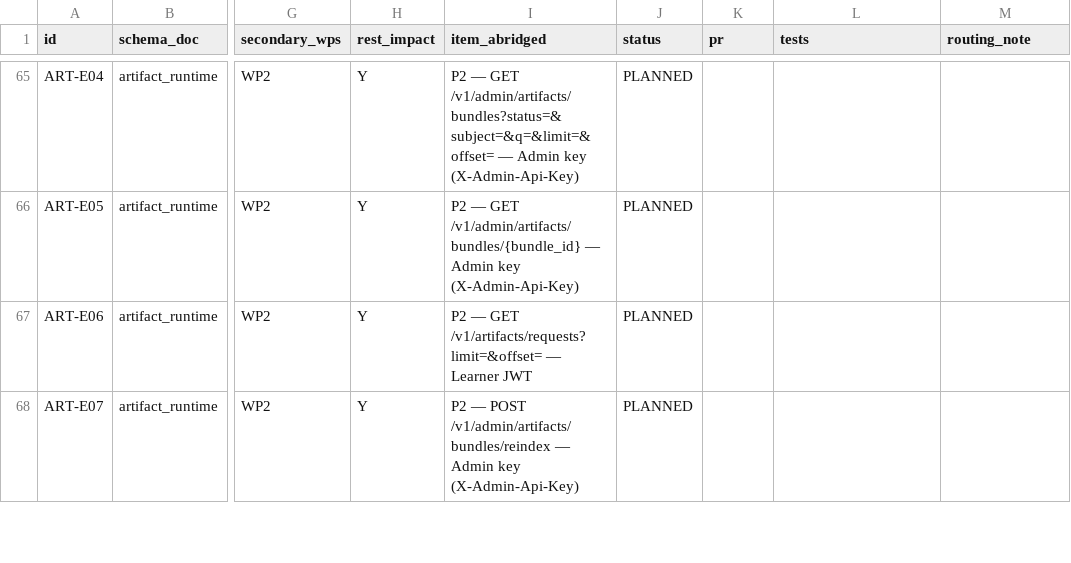
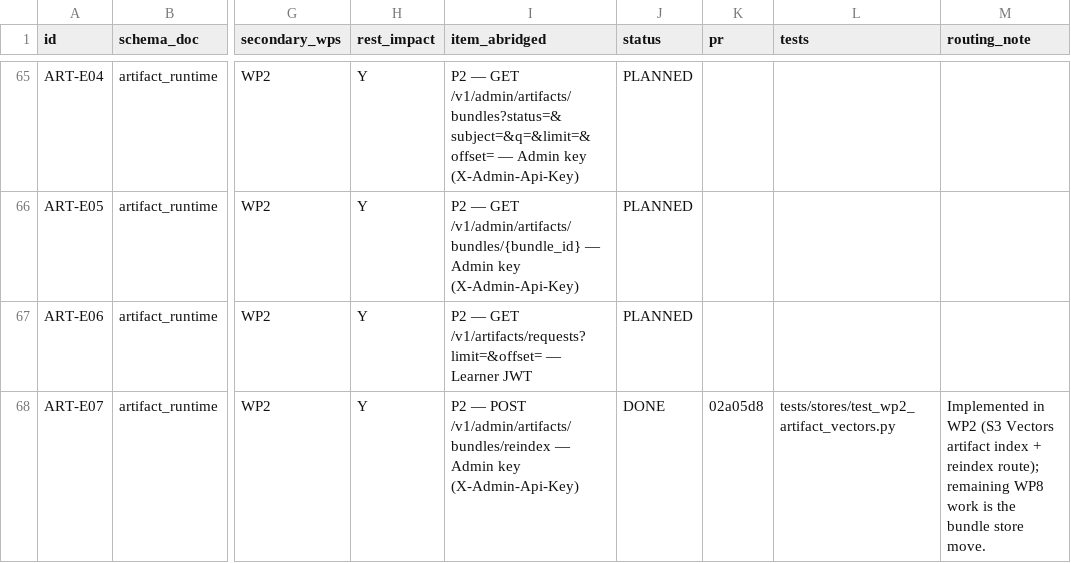
Before and after one commit to sutanuchaudhuri/knowledge-bank-ingestion, a CSV file: documentation/database/findings_register.csv, drawn as a sheet; only a part is shown, gaps mark what is left out; the diff covers the shown part only; the diff names each change by its address in the sheet, - before the commit and + after, or states it on an @@ line.

```diff
--- a/documentation/database/findings_register.csv
+++ b/documentation/database/findings_register.csv
-J68 (status): PLANNED
+J68 (status): DONE
-K68 (pr): (empty)
+K68 (pr): 02a05d8
-L68 (tests): (empty)
+L68 (tests): tests/stores/test_wp2_artifact_vectors.py
-M68 (routing_note): (empty)
+M68 (routing_note): Implemented in WP2 (S3 Vectors artifact index + reindex route); remaining WP8 work is the bundle store move.
```
Also changed, not shown: 16 edited cells elsewhere in this file, 1 other file.
